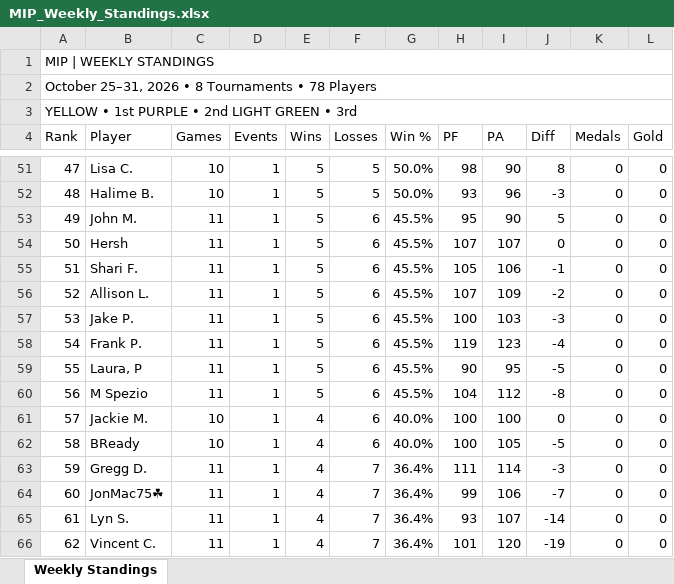
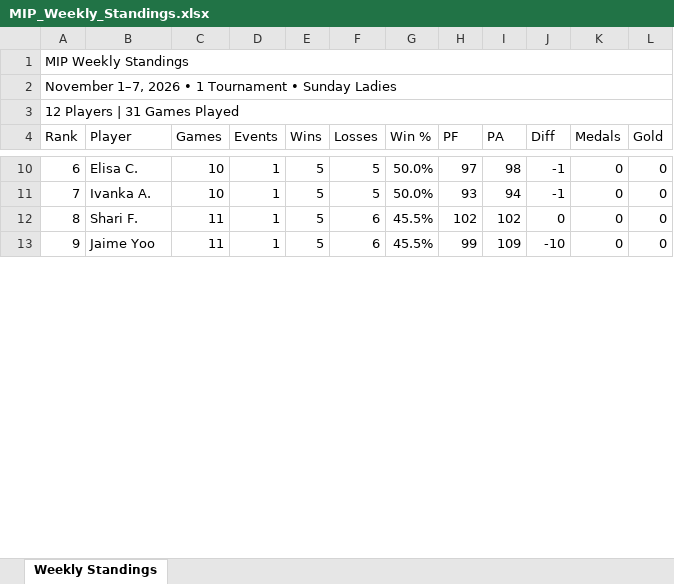
Before and after one commit to jaycolapinto-cyber/mip-stat-room, an Excel workbook: importer/live/standings/MIP_Weekly_Standings.xlsx, sheet Weekly Standings, drawn as a sheet; only a part is shown, gaps mark what is left out; values as stored, in another font and other column widths than the file's, no cell formats; removed rows and columns are numbered as before the commit, all else as after; the diff covers the shown part only; the diff names each change by its address in the sheet, - before the commit and + after, or states it on an @@ line.

```diff
--- a/importer/live/standings/MIP_Weekly_Standings.xlsx (sheet Weekly Standings)
+++ b/importer/live/standings/MIP_Weekly_Standings.xlsx (sheet Weekly Standings)
@@ column A (Rank) renumbered between rows 1 and 18 @@
-B10 (Player): Lisa C.
+B10 (Player): Elisa C.
-H10 (PF): 98
+H10 (PF): 97
-I10 (PA): 90
+I10 (PA): 98
-J10 (Diff): 8
+J10 (Diff): -1
-B11 (Player): Halime B.
+B11 (Player): Ivanka A.
-I11 (PA): 96
+I11 (PA): 94
-J11 (Diff): -3
+J11 (Diff): -1
-row 53: 49 | John M. | 11 | 1 | 5 | 6 | 45.5% | 95 | 90 | 5 | 0 | 0
-row 54: 50 | Hersh | 11 | 1 | 5 | 6 | 45.5% | 107 | 107 | 0 | 0 | 0
-H12 (PF): 105
+H12 (PF): 102
-I12 (PA): 106
+I12 (PA): 102
-J12 (Diff): -1
+J12 (Diff): 0
-B13 (Player): Allison L.
+B13 (Player): Jaime Yoo
-H13 (PF): 107
+H13 (PF): 99
-J13 (Diff): -2
+J13 (Diff): -10
-row 57: 53 | Jake P. | 11 | 1 | 5 | 6 | 45.5% | 100 | 103 | -3 | 0 | 0
-row 58: 54 | Frank P. | 11 | 1 | 5 | 6 | 45.5% | 119 | 123 | -4 | 0 | 0
-row 59: 55 | Laura, P | 11 | 1 | 5 | 6 | 45.5% | 90 | 95 | -5 | 0 | 0
-row 60: 56 | M Spezio | 11 | 1 | 5 | 6 | 45.5% | 104 | 112 | -8 | 0 | 0
-row 61: 57 | Jackie M. | 10 | 1 | 4 | 6 | 40.0% | 100 | 100 | 0 | 0 | 0
-row 62: 58 | BReady | 10 | 1 | 4 | 6 | 40.0% | 100 | 105 | -5 | 0 | 0
-row 63: 59 | Gregg D. | 11 | 1 | 4 | 7 | 36.4% | 111 | 114 | -3 | 0 | 0
-row 64: 60 | JonMac75☘ | 11 | 1 | 4 | 7 | 36.4% | 99 | 106 | -7 | 0 | 0
-row 65: 61 | Lyn S. | 11 | 1 | 4 | 7 | 36.4% | 93 | 107 | -14 | 0 | 0
-row 66: 62 | Vincent C. | 11 | 1 | 4 | 7 | 36.4% | 101 | 120 | -19 | 0 | 0
```
Also changed, not shown: 3 added rows, 59 removed rows and 17 edited cells elsewhere in this sheet, cell formats, formulas that keep their value, importer/live/standings/Player-Rankings-IpkPLQgrcTaT1jOUuymH.xlsx, importer/live/standings/Player-Rankings-c5tt1flK9ajdUjbxtNYy.xlsx, 6 other files.
